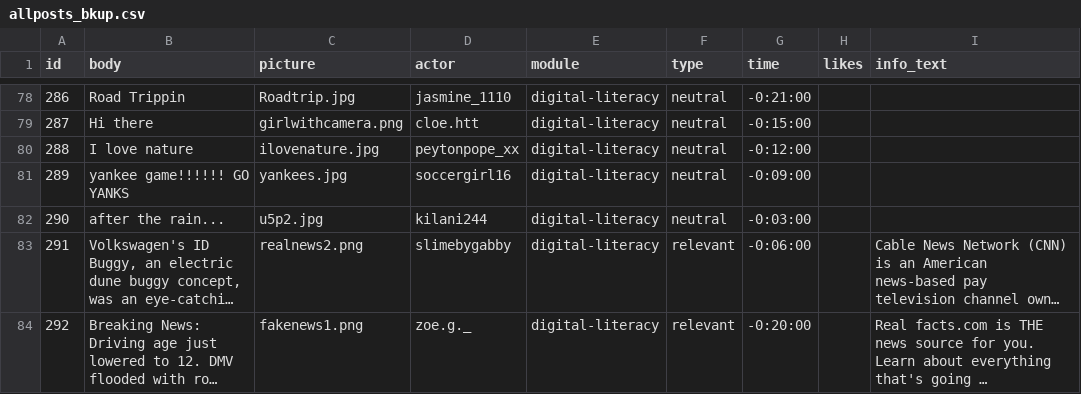
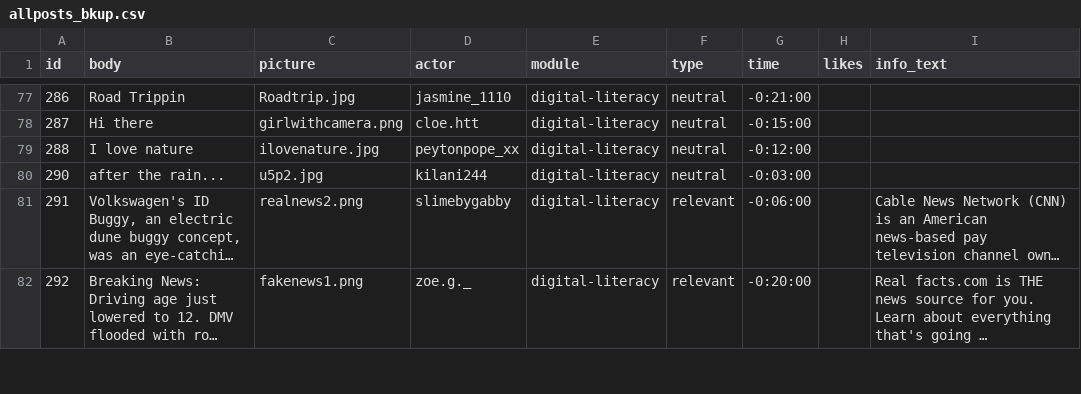
Before and after one commit to social-media-testdrive/truman_testdrive, a CSV file: input/allposts_bkup.csv, drawn as a sheet; only a part is shown, gaps mark what is left out; long unchanged cells end in …; removed rows and columns are numbered as before the commit, all else as after; the diff covers the shown part only; the diff names each change by its address in the sheet, - before the commit and + after, or states it on an @@ line.

```diff
--- a/input/allposts_bkup.csv
+++ b/input/allposts_bkup.csv
-row 81: 289 | yankee game!!!!!! GO YANKS | yankees.jpg | soccergirl16 | digital-literacy | neutral | -0:09:00
```
Also changed, not shown: 22 added rows and 1 removed row elsewhere in this file, input/allposts.csv, input/allreplies.csv, 3 other files.
